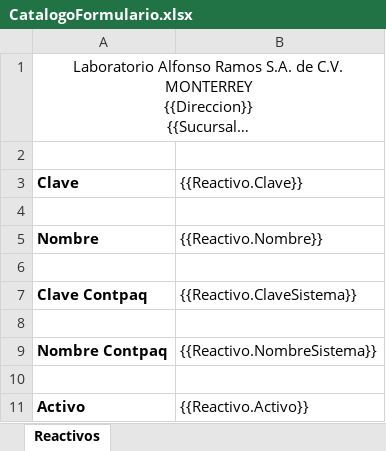
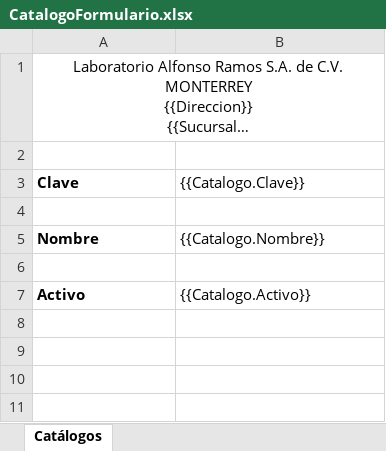
Before and after one commit to SauriX/labbe, an Excel workbook: Service.Catalog/wwwroot/layout/excel/catalog/CatalogoFormulario.xlsx, sheet Catálogos, drawn as a sheet; long unchanged cells end in …; values as stored, in another font and other column widths than the file's, no borders; charts and pictures not drawn; removed rows and columns are numbered as before the commit, all else as after; the diff names each change by its address in the sheet, - before the commit and + after, or states it on an @@ line.

Commit message:
[Fix]: Archivos QA gateway, Archivos Excel Catalogo general

```diff
--- a/Service.Catalog/wwwroot/layout/excel/catalog/CatalogoFormulario.xlsx (sheet Catálogos)
+++ b/Service.Catalog/wwwroot/layout/excel/catalog/CatalogoFormulario.xlsx (sheet Catálogos)
-sheet tab: Reactivos
+sheet tab: Catálogos
-B3: {{Reactivo.Clave}}
+B3: {{Catalogo.Clave}}
-B5 ({{Catalogo.Clave}}): {{Reactivo.Nombre}}
+B5 ({{Catalogo.Clave}}): {{Catalogo.Nombre}}
-row 7: Clave Contpaq | {{Reactivo.ClaveSistema}}
-row 8: (empty)
-row 9: Nombre Contpaq | {{Reactivo.NombreSistema}}
-row 10: (empty)
-B7 ({{Catalogo.Clave}}): {{Reactivo.Activo}}
+B7 ({{Catalogo.Clave}}): {{Catalogo.Activo}}
```
Also changed, not shown: Service.Catalog/wwwroot/layout/excel/catalog/AreaFormulario.xlsx, Service.Catalog/wwwroot/layout/excel/catalog/CatalogoListado.xlsx, 16 other files.
